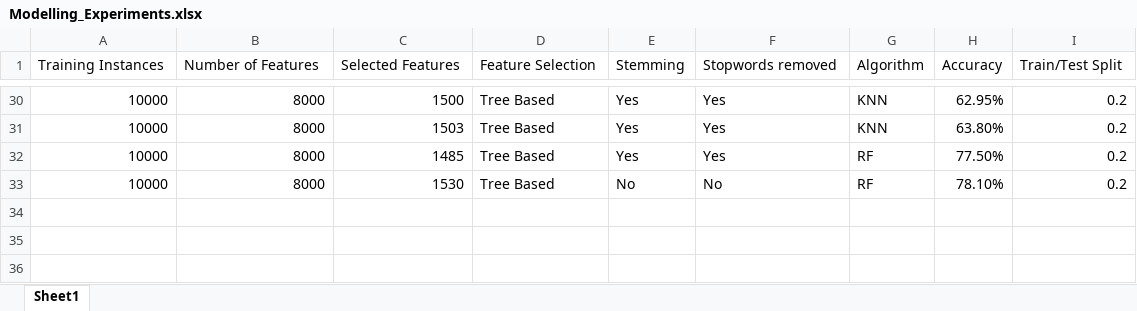
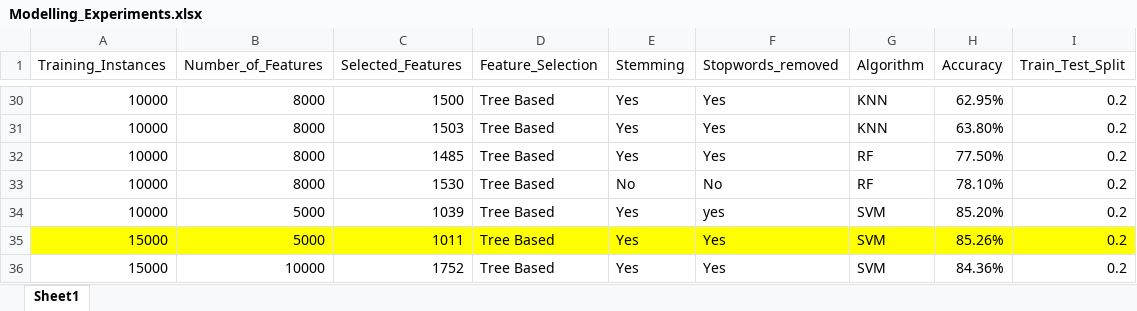
Before and after one commit to okalisha/sentiment, an Excel workbook: modelling/Modelling_Experiments.xlsx, sheet Sheet1, drawn as a sheet; only a part is shown, gaps mark what is left out; values as stored, in another font and other column widths than the file's, no borders; the diff names each change by its address in the sheet, - before the commit and + after, or states it on an @@ line.

```diff
--- a/modelling/Modelling_Experiments.xlsx (sheet Sheet1)
+++ b/modelling/Modelling_Experiments.xlsx (sheet Sheet1)
-A1: Training Instances
+A1: Training_Instances
-B1: Number of Features
+B1: Number_of_Features
-C1: Selected Features
+C1: Selected_Features
-D1: Feature Selection
+D1: Feature_Selection
-F1: Stopwords removed
+F1: Stopwords_removed
-I1: Train/Test Split
+I1: Train_Test_Split
+row 34: 10000 | 5000 | 1039 | Tree Based | Yes | yes | SVM | 85.20% | 0.2
+row 35: 15000 | 5000 | 1011 | Tree Based | Yes | Yes | SVM | 85.26% | 0.2
+row 36: 15000 | 10000 | 1752 | Tree Based | Yes | Yes | SVM | 84.36% | 0.2
```
Also changed, not shown: 4 other files.
